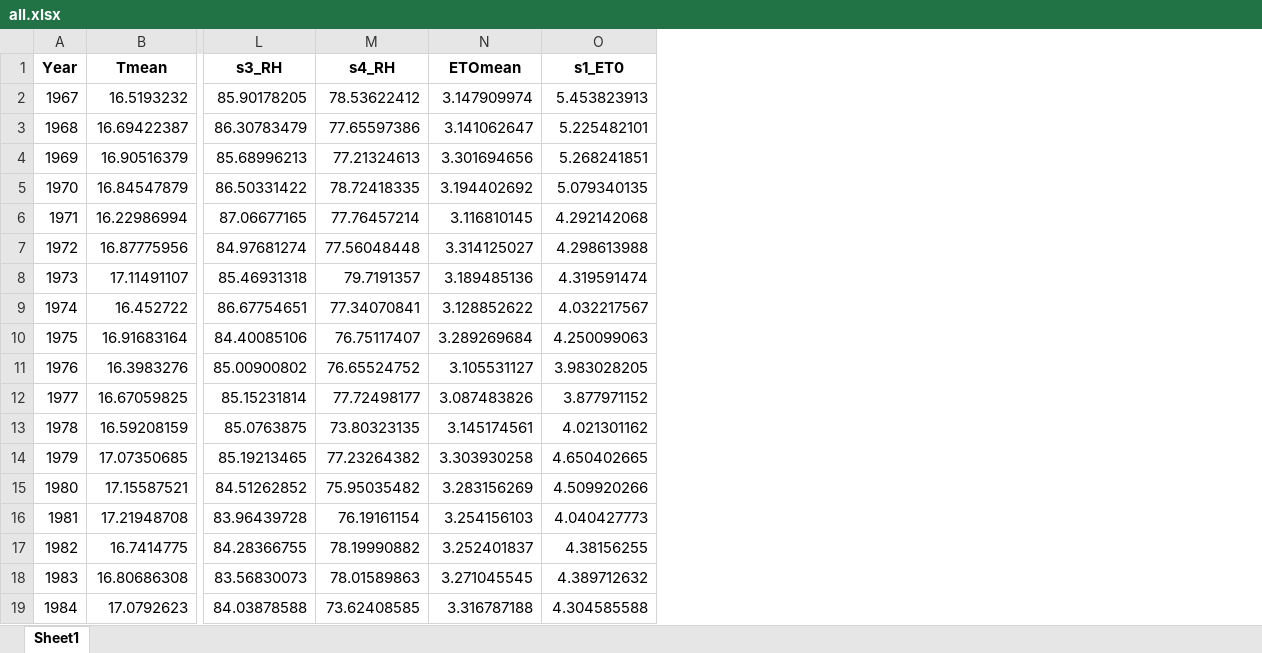
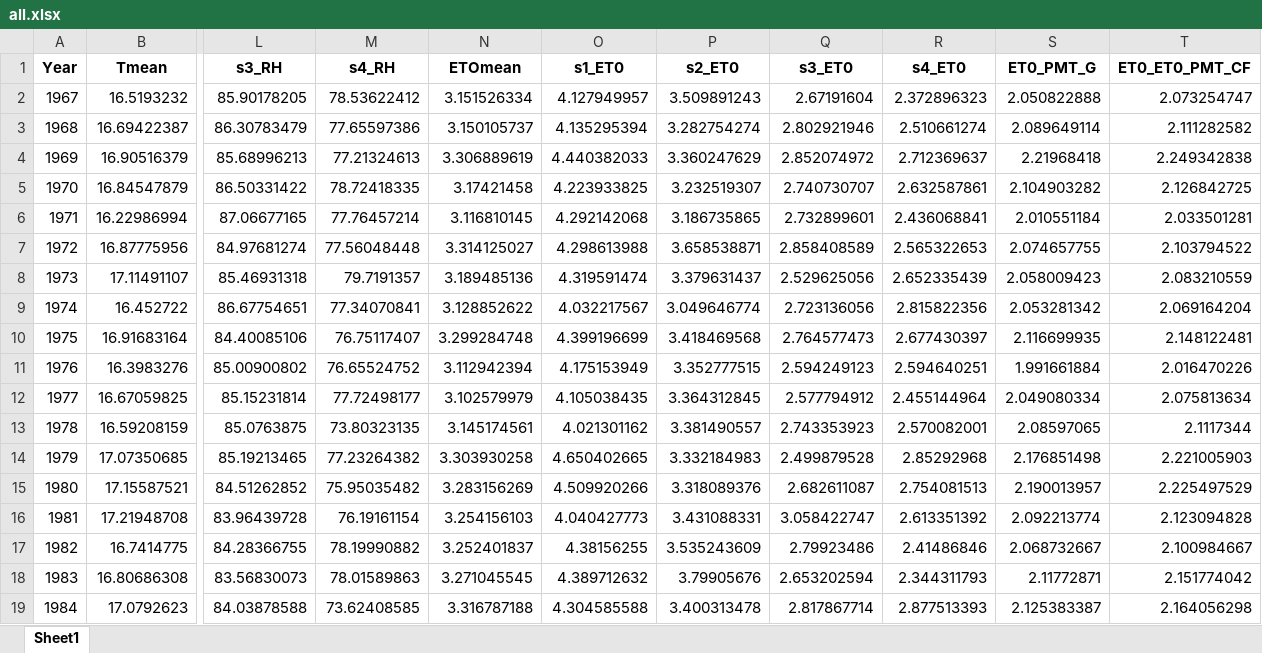
Before and after one commit to DRAGONINWAVE/for_little_sun, an Excel workbook: my_work/data1/all.xlsx, sheet Sheet1, drawn as a sheet; only a part is shown, gaps mark what is left out; values as stored, in another font and other column widths than the file's, no borders; the diff names each change by its address in the sheet, - before the commit and + after, or states it on an @@ line.

```diff
--- a/my_work/data1/all.xlsx (sheet Sheet1)
+++ b/my_work/data1/all.xlsx (sheet Sheet1)
+column P (s2_ET0), rows 2-19: 3.509891243 | 3.282754274 | 3.360247629 | 3.232519307 | 3.186735865 | 3.658538871 | 3.379631437 | 3.049646774 | 3.418469568 | 3.352777515 | 3.364312845 | 3.381490557 | 3.332184983 | 3.318089376 | 3.431088331 | 3.535243609 | 3.79905676 | 3.400313478
+column Q (s3_ET0), rows 2-19: 2.67191604 | 2.802921946 | 2.852074972 | 2.740730707 | 2.732899601 | 2.858408589 | 2.529625056 | 2.723136056 | 2.764577473 | 2.594249123 | 2.577794912 | 2.743353923 | 2.499879528 | 2.682611087 | 3.058422747 | 2.79923486 | 2.653202594 | 2.817867714
+column R (s4_ET0), rows 2-19: 2.372896323 | 2.510661274 | 2.712369637 | 2.632587861 | 2.436068841 | 2.565322653 | 2.652335439 | 2.815822356 | 2.677430397 | 2.594640251 | 2.455144964 | 2.570082001 | 2.85292968 | 2.754081513 | 2.613351392 | 2.41486846 | 2.344311793 | 2.877513393
+column S (ET0_PMT_G), rows 2-19: 2.050822888 | 2.089649114 | 2.21968418 | 2.104903282 | 2.010551184 | 2.074657755 | 2.058009423 | 2.053281342 | 2.116699935 | 1.991661884 | 2.049080334 | 2.08597065 | 2.176851498 | 2.190013957 | 2.092213774 | 2.068732667 | 2.11772871 | 2.125383387
+column T (ET0_ET0_PMT_CF), rows 2-19: 2.073254747 | 2.111282582 | 2.249342838 | 2.126842725 | 2.033501281 | 2.103794522 | 2.083210559 | 2.069164204 | 2.148122481 | 2.016470226 | 2.075813634 | 2.1117344 | 2.221005903 | 2.225497529 | 2.123094828 | 2.100984667 | 2.151774042 | 2.164056298
-N2 (ETOmean): 3.147909974
+N2 (ETOmean): 3.151526334
-O2 (s1_ET0): 5.453823913
+O2 (s1_ET0): 4.127949957
-N3 (ETOmean): 3.141062647
+N3 (ETOmean): 3.150105737
-O3 (s1_ET0): 5.225482101
+O3 (s1_ET0): 4.135295394
-N4 (ETOmean): 3.301694656
+N4 (ETOmean): 3.306889619
-O4 (s1_ET0): 5.268241851
+O4 (s1_ET0): 4.440382033
-N5 (ETOmean): 3.194402692
+N5 (ETOmean): 3.17421458
-O5 (s1_ET0): 5.079340135
+O5 (s1_ET0): 4.223933825
-N10 (ETOmean): 3.289269684
+N10 (ETOmean): 3.299284748
-O10 (s1_ET0): 4.250099063
+O10 (s1_ET0): 4.399196699
-N11 (ETOmean): 3.105531127
+N11 (ETOmean): 3.112942394
-O11 (s1_ET0): 3.983028205
+O11 (s1_ET0): 4.175153949
-N12 (ETOmean): 3.087483826
+N12 (ETOmean): 3.102579979
-O12 (s1_ET0): 3.877971152
+O12 (s1_ET0): 4.105038435
```
Also changed, not shown: my_work/data1/YearMeanER56651_丽江.xlsx, my_work/data1/YearMeanER56739_腾冲.xlsx, 19 other files.
